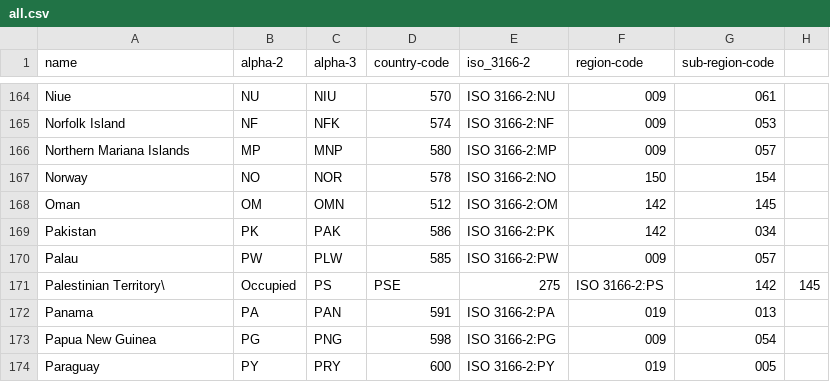
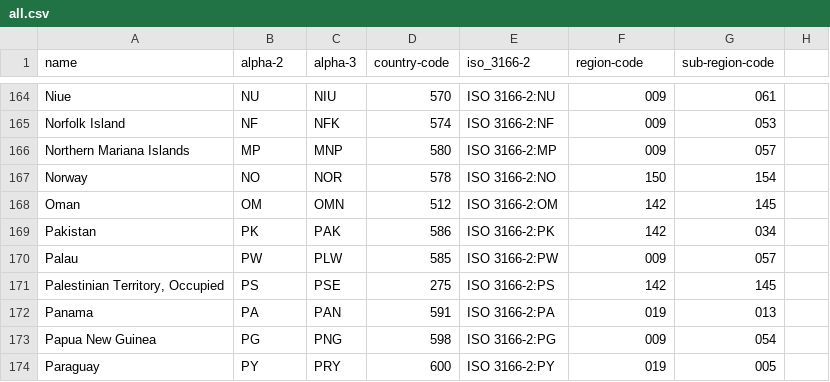
Before and after one commit to hyperboreans/ISO-3166-Countries-with-Regional-Codes, a CSV file: all/all.csv, drawn as a sheet; only a part is shown, gaps mark what is left out; removed rows and columns are numbered as before the commit, all else as after; the diff names each change by its address in the sheet, - before the commit and + after, or states it on an @@ line.

Commit message:
fixing Palestina (I wish I could)

```diff
--- a/all/all.csv
+++ b/all/all.csv
-row 171: Palestinian Territory\ | Occupied | PS | PSE | 275 | ISO 3166-2:PS | 142 | 145
+row 171: Palestinian Territory, Occupied | PS | PSE | 275 | ISO 3166-2:PS | 142 | 145
```
